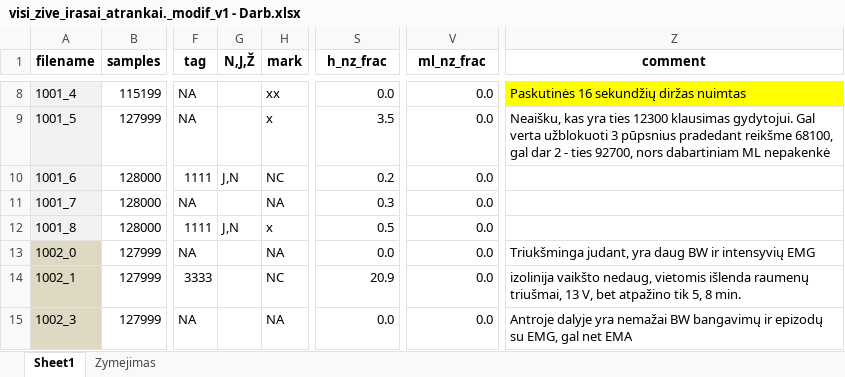
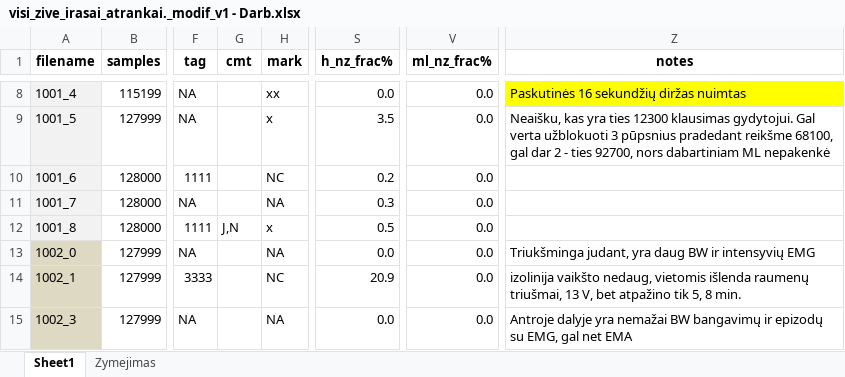
Before and after one commit to kesju/project_train_unet, an Excel workbook: 0_SELECT_ZIVE_DATA_2023/visi_zive_irasai_atrankai._modif_v1 - Darb.xlsx, sheet Sheet1, drawn as a sheet; only a part is shown, gaps mark what is left out; values as stored, in another font and other column widths than the file's, no borders; the diff names each change by its address in the sheet, - before the commit and + after, or states it on an @@ line.

Commit message:
Refactor update_records_list script and add new functionality for processing JSON metadata
- Updated the script to use a new Python file: `update_records_list_modif_v7_updated.py`.
- Enhanced functionality to append new rows to the Excel file if JSON record basenames are not present.
- Implemented normalization of basenames for matching and improved handling of noise fractions.
- Added support for reading from both ZIP files and directories containing JSON metadata and data files.
- Updated the Excel output to highlight newly added rows with a light red fill and changed rows with a medium blue fill.
- Modified the Excel file `visi_zive_irasai_atrankai._modif_v1 - Darb.xlsx` to reflect the new structure and data.
- Created a new updated Excel file `visi_zive_irasai_atrankai._modif_v1 - Darb_updated.xlsx` with the processed data.

```diff
--- a/0_SELECT_ZIVE_DATA_2023/visi_zive_irasai_atrankai._modif_v1 - Darb.xlsx (sheet Sheet1)
+++ b/0_SELECT_ZIVE_DATA_2023/visi_zive_irasai_atrankai._modif_v1 - Darb.xlsx (sheet Sheet1)
-G1: N,J,Ž
+G1: cmt
-S1: h_nz_frac
+S1: h_nz_frac%
-V1: ml_nz_frac
+V1: ml_nz_frac%
-Z1: comment
+Z1: notes
-G10 (cmt): J,N
+G10 (cmt): (empty)
```
Also changed, not shown: 0_SELECT_ZIVE_DATA_2023/visi_zive_irasai_atrankai._modif_v1 - Darb_updated.xlsx, 8 other files.
